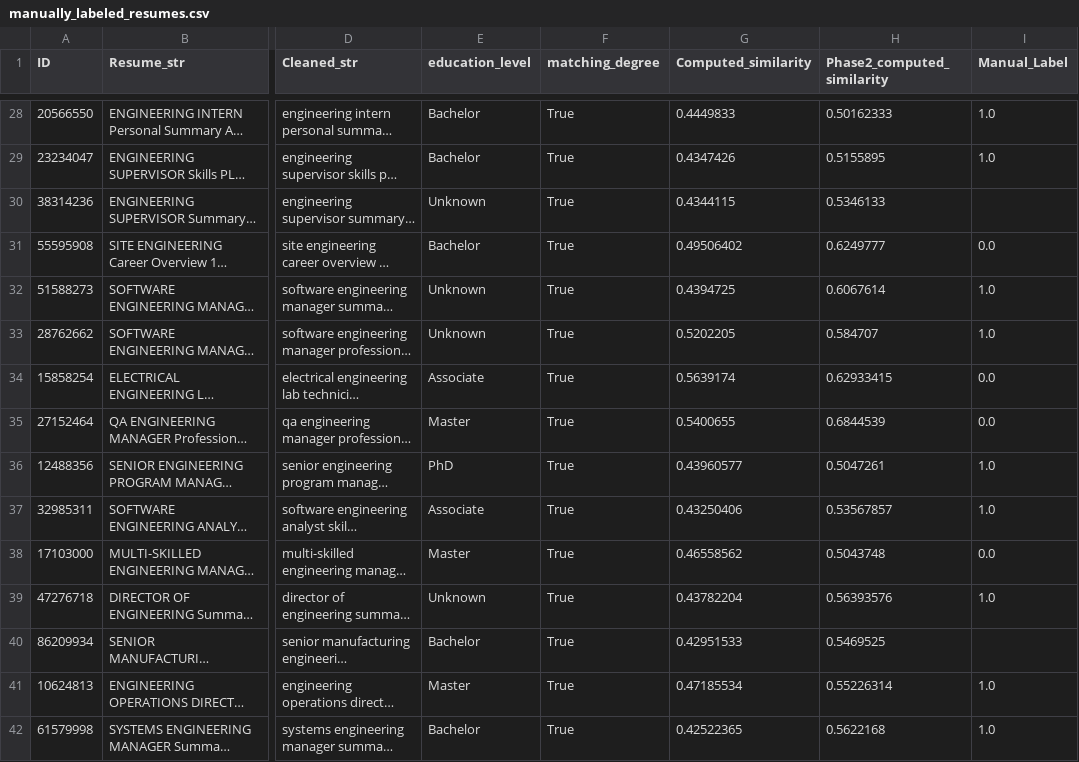
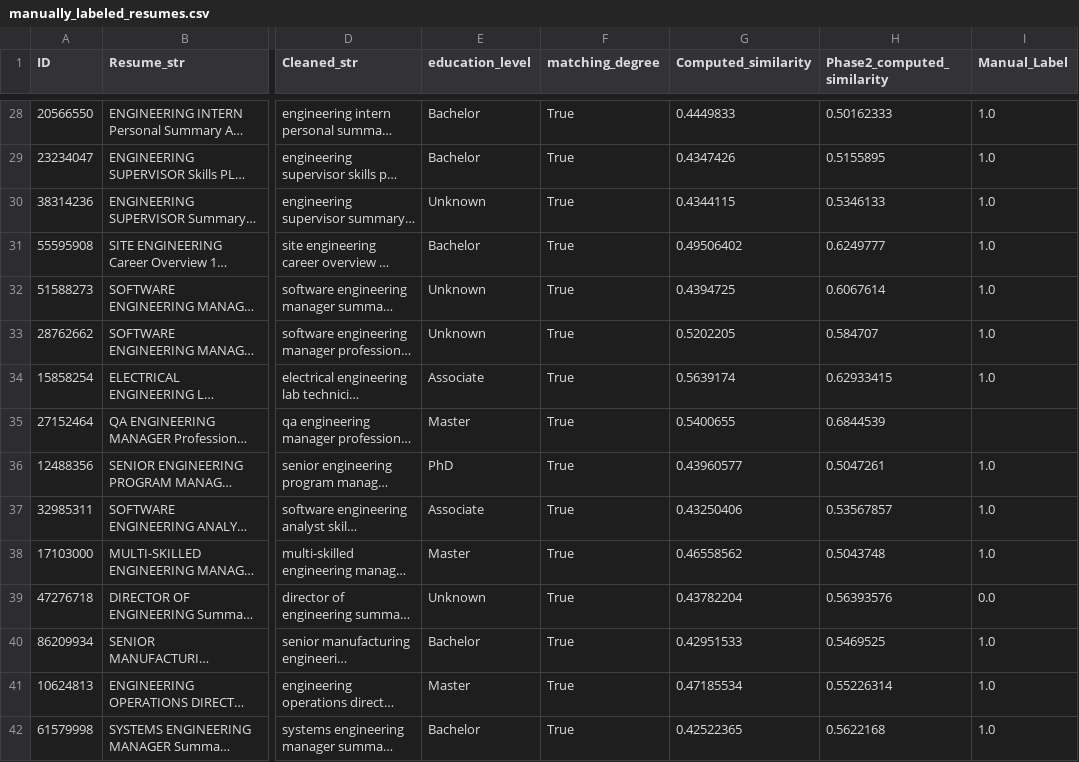
Before and after one commit to henry-AY/ResumeScreening, a CSV file: manually_labeled_resumes.csv, drawn as a sheet; only a part is shown, gaps mark what is left out; long unchanged cells end in …; the diff covers the shown part only; the diff names each change by its address in the sheet, - before the commit and + after, or states it on an @@ line.

```diff
--- a/manually_labeled_resumes.csv
+++ b/manually_labeled_resumes.csv
-I30 (Manual_Label): (empty)
+I30 (Manual_Label): 1.0
-I31 (Manual_Label): 0.0
+I31 (Manual_Label): 1.0
-I34 (Manual_Label): 0.0
+I34 (Manual_Label): 1.0
-I35 (Manual_Label): 0.0
+I35 (Manual_Label): (empty)
-I38 (Manual_Label): 0.0
+I38 (Manual_Label): 1.0
-I39 (Manual_Label): 1.0
+I39 (Manual_Label): 0.0
-I40 (Manual_Label): (empty)
+I40 (Manual_Label): 1.0
```
Also changed, not shown: 12 edited cells elsewhere in this file, resume_predictions.csv, 1 other file.
